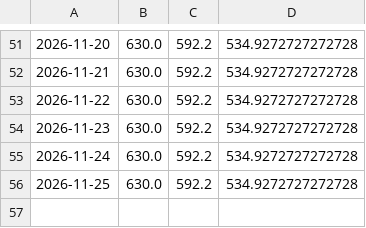
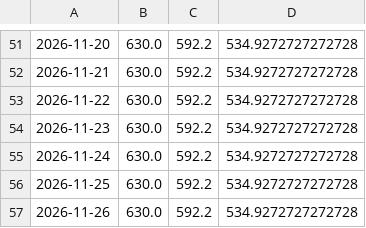
Before and after one commit to TheoWCollab/Buyer-s-Agent, a CSV file: history.csv, drawn as a sheet; only a part is shown, gaps mark what is left out.

```diff
--- a/history.csv
+++ b/history.csv
@@ -56 +56,2 @@
 2026-11-25,630.0,592.2,534.9272727272728
+2026-11-26,630.0,592.2,534.9272727272728
```
Also changed, not shown: 1 other file.
